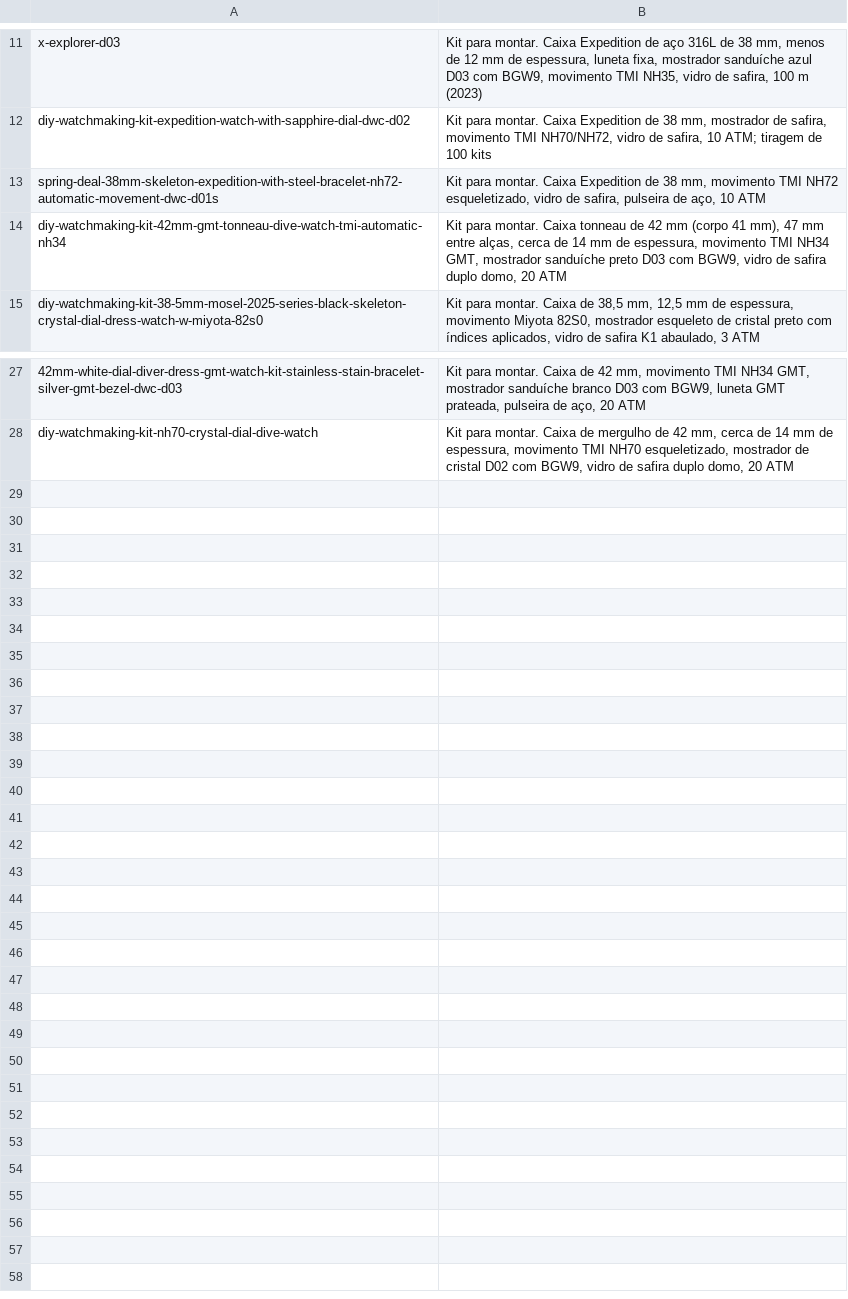
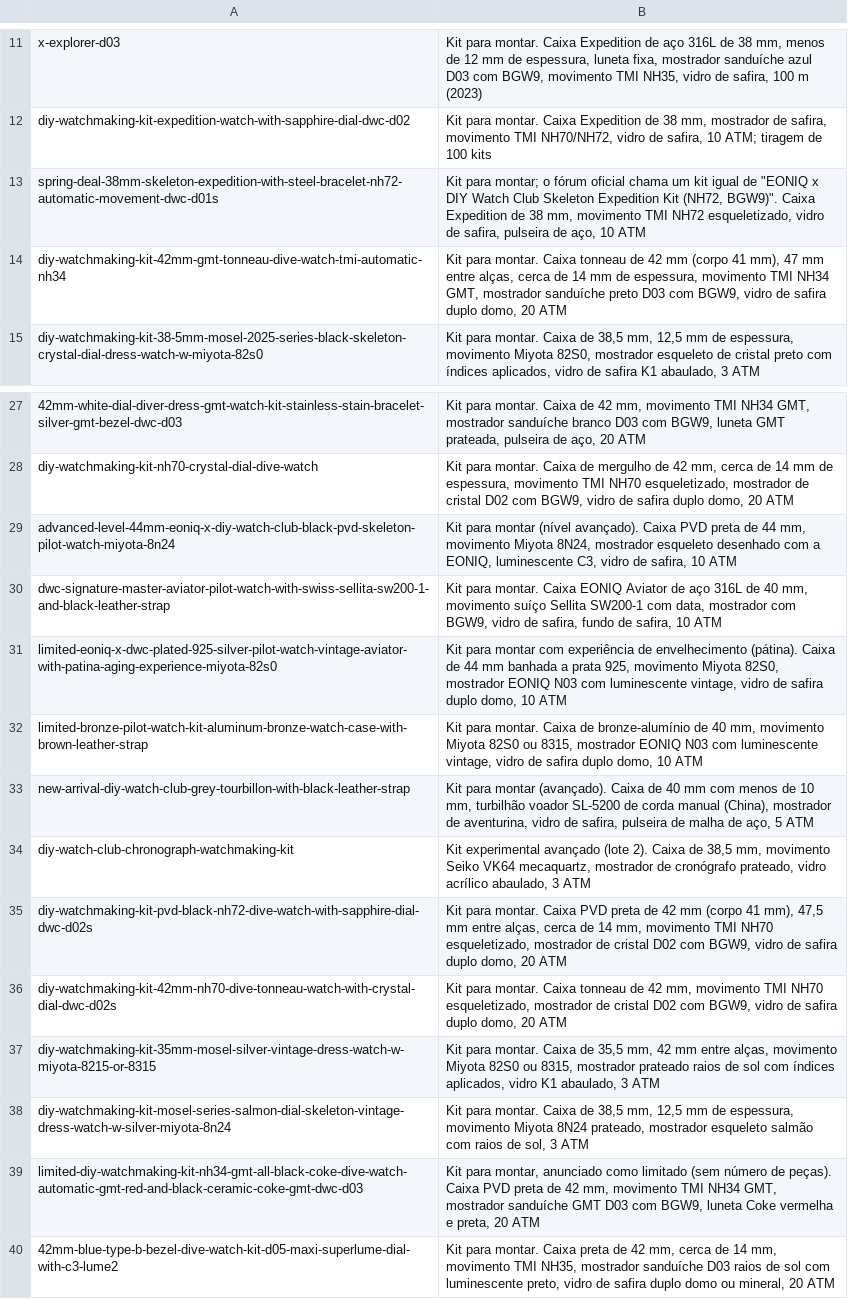
Before and after one commit to lfatessari/Religioteca, a TSV file: historico/car.tsv, drawn as a sheet; only a part is shown, gaps mark what is left out; the diff names each change by its address in the sheet, - before the commit and + after, or states it on an @@ line.

```diff
--- a/historico/car.tsv
+++ b/historico/car.tsv
-B13: Kit para montar. Caixa Expedition…
+B13: Kit para montar; o fórum oficial chama um kit igual de "EONIQ x DIY Watch Club Skeleton Expedition Kit (NH72, BGW9)". Caixa Expedition…
+row 29: advanced-level-44mm-eoniq-x-diy-watch-club-black-pvd-skeleton-pilot-watch-miyota-8n24 | Kit para montar (nível avançado). Caixa PVD preta de 44 mm, movimento Miyota 8N24, mostrador esqueleto desenhado com a EONIQ, luminescente C3, vidro de safira, 10 ATM
+row 30: dwc-signature-master-aviator-pilot-watch-with-swiss-sellita-sw200-1-and-black-leather-strap | Kit para montar. Caixa EONIQ Aviator de aço 316L de 40 mm, movimento suíço Sellita SW200-1 com data, mostrador com BGW9, vidro de safira, fundo de safira, 10 ATM
+row 31: limited-eoniq-x-dwc-plated-925-silver-pilot-watch-vintage-aviator-with-patina-aging-experience-miyota-82s0 | Kit para montar com experiência de envelhecimento (pátina). Caixa de 44 mm banhada a prata 925, movimento Miyota 82S0, mostrador EONIQ N03 com luminescente vintage, vidro de safira duplo domo, 10 ATM
+row 32: limited-bronze-pilot-watch-kit-aluminum-bronze-watch-case-with-brown-leather-strap | Kit para montar. Caixa de bronze-alumínio de 40 mm, movimento Miyota 82S0 ou 8315, mostrador EONIQ N03 com luminescente vintage, vidro de safira duplo domo, 10 ATM
+row 33: new-arrival-diy-watch-club-grey-tourbillon-with-black-leather-strap | Kit para montar (avançado). Caixa de 40 mm com menos de 10 mm, turbilhão voador SL-5200 de corda manual (China), mostrador de aventurina, vidro de safira, pulseira de malha de aço, 5 ATM
+row 34: diy-watch-club-chronograph-watchmaking-kit | Kit experimental avançado (lote 2). Caixa de 38,5 mm, movimento Seiko VK64 mecaquartz, mostrador de cronógrafo prateado, vidro acrílico abaulado, 3 ATM
+row 35: diy-watchmaking-kit-pvd-black-nh72-dive-watch-with-sapphire-dial-dwc-d02s | Kit para montar. Caixa PVD preta de 42 mm (corpo 41 mm), 47,5 mm entre alças, cerca de 14 mm, movimento TMI NH70 esqueletizado, mostrador de cristal D02 com BGW9, vidro de safira duplo domo, 20 ATM
+row 36: diy-watchmaking-kit-42mm-nh70-dive-tonneau-watch-with-crystal-dial-dwc-d02s | Kit para montar. Caixa tonneau de 42 mm, movimento TMI NH70 esqueletizado, mostrador de cristal D02 com BGW9, vidro de safira duplo domo, 20 ATM
+row 37: diy-watchmaking-kit-35mm-mosel-silver-vintage-dress-watch-w-miyota-8215-or-8315 | Kit para montar. Caixa de 35,5 mm, 42 mm entre alças, movimento Miyota 82S0 ou 8315, mostrador prateado raios de sol com índices aplicados, vidro K1 abaulado, 3 ATM
+row 38: diy-watchmaking-kit-mosel-series-salmon-dial-skeleton-vintage-dress-watch-w-silver-miyota-8n24 | Kit para montar. Caixa de 38,5 mm, 12,5 mm de espessura, movimento Miyota 8N24 prateado, mostrador esqueleto salmão com raios de sol, 3 ATM
+row 39: limited-diy-watchmaking-kit-nh34-gmt-all-black-coke-dive-watch-automatic-gmt-red-and-black-ceramic-coke-gmt-dwc-d03 | Kit para montar, anunciado como limitado (sem número de peças). Caixa PVD preta de 42 mm, movimento TMI NH34 GMT, mostrador sanduíche GMT D03 com BGW9, luneta Coke vermelha e preta, 20 ATM
+row 40: 42mm-blue-type-b-bezel-dive-watch-kit-d05-maxi-superlume-dial-with-c3-lume2 | Kit para montar. Caixa preta de 42 mm, cerca de 14 mm, movimento TMI NH35, mostrador sanduíche D03 raios de sol com luminescente preto, vidro de safira duplo domo ou mineral, 20 ATM
```
Also changed, not shown: historico/img.tsv, historico/prod.tsv, 3 other files.
